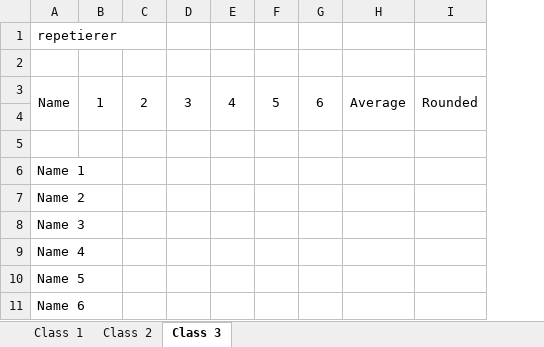
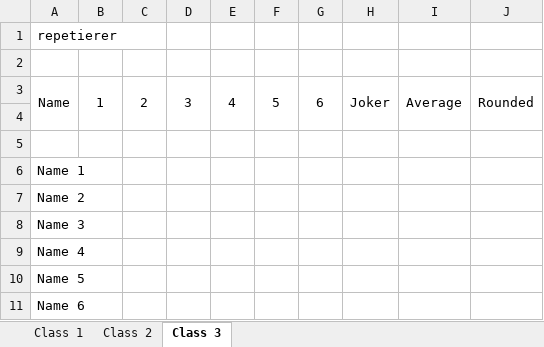
Before and after one commit to Jonas-Luetolf/Repetierer, an Excel workbook: Excel Template.xlsx, sheet Class 3, drawn as a sheet; only a part is shown; values as stored, in another font and other column widths than the file's, no borders; the diff names each change by its address in the sheet, - before the commit and + after, or states it on an @@ line.

Commit message:
add joker

```diff
--- a/Excel Template.xlsx (sheet Class 3)
+++ b/Excel Template.xlsx (sheet Class 3)
+column H, row 3: Joker
```
Also changed, not shown: sheet Class 1, sheet Class 2, formulas that keep their value, 7 other files.
